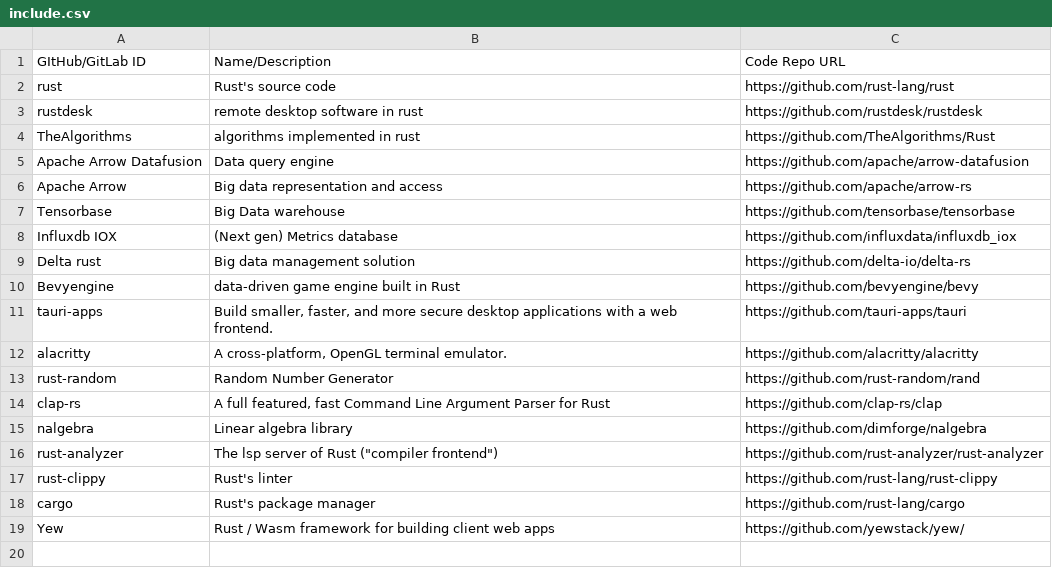
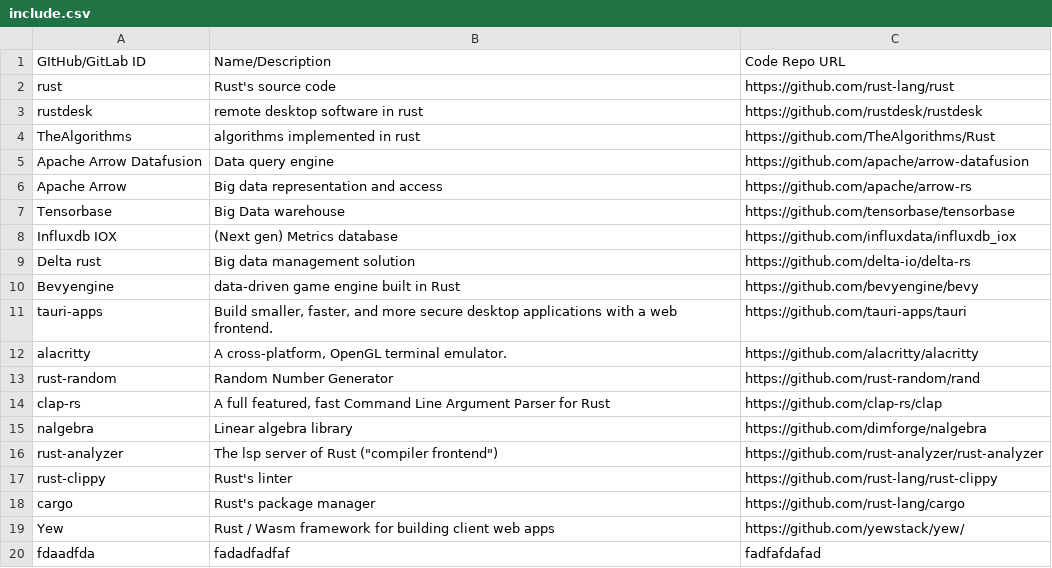
Before and after one commit to codota/tabnine-rust-community-model, a CSV file: include.csv, drawn as a sheet; the diff names each change by its address in the sheet, - before the commit and + after, or states it on an @@ line.

Commit message:
Update include.csv

```diff
--- a/include.csv
+++ b/include.csv
+row 20: fdaadfda | fadadfadfaf | fadfafdafad
```
